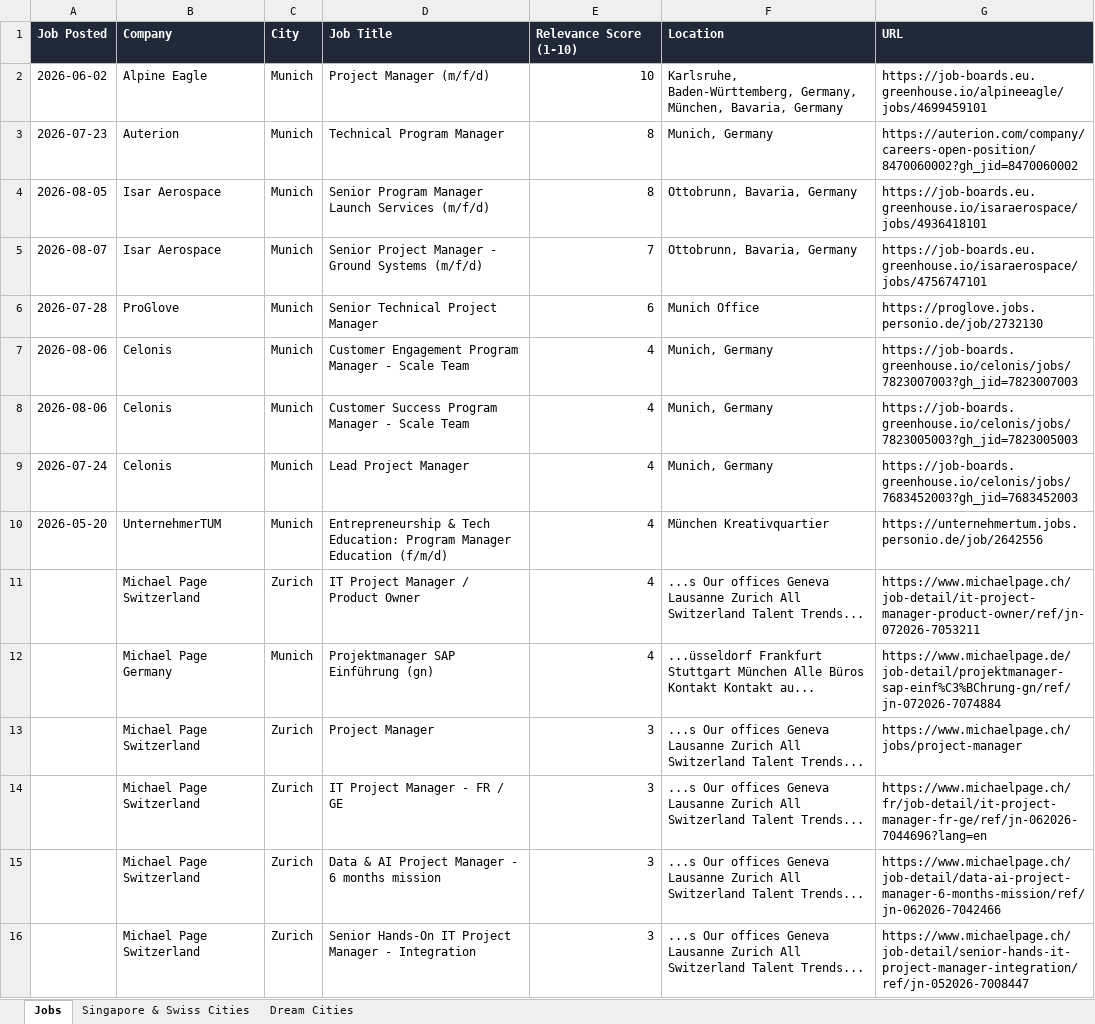
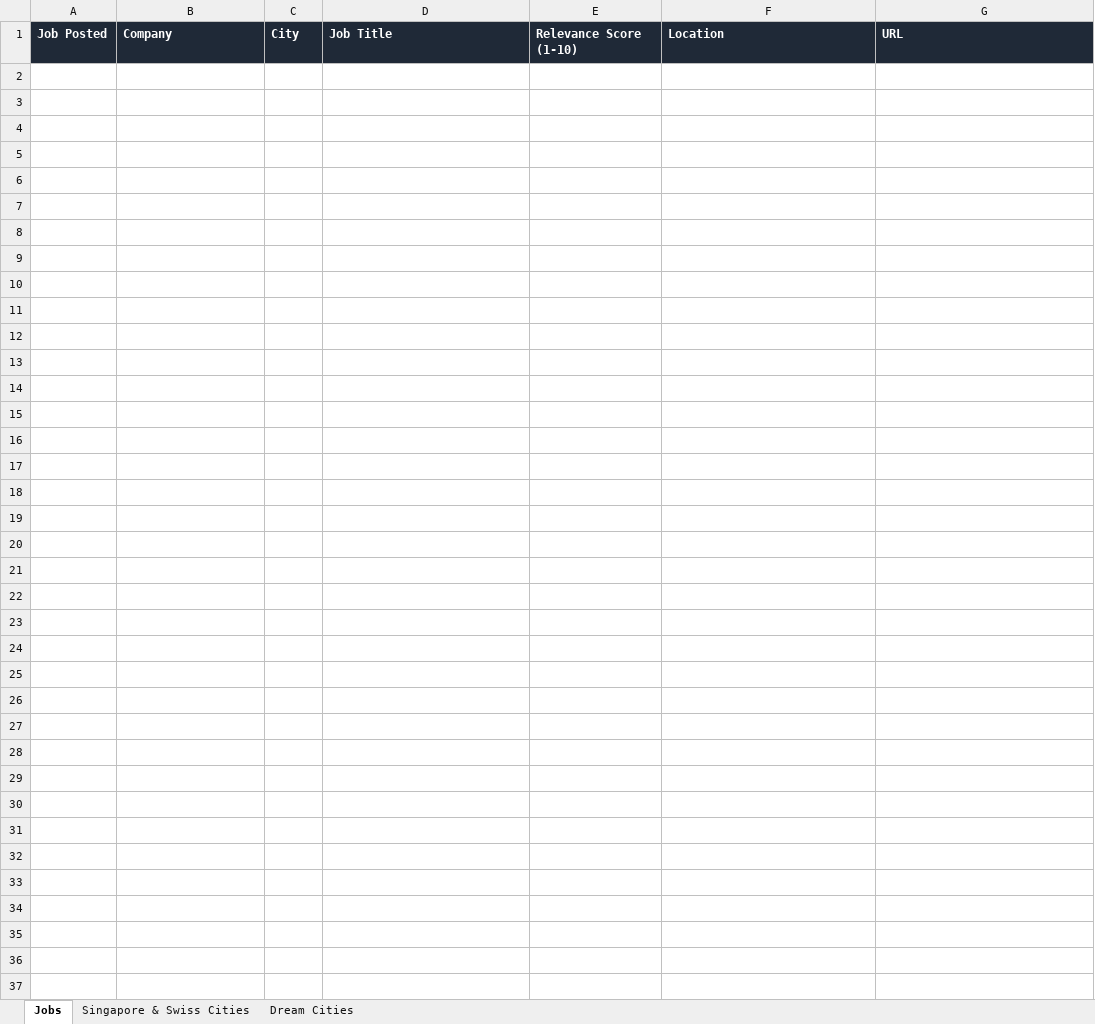
Before and after one commit to ifeellikeadev/Trackernew, an Excel workbook: data/job_tracker.xlsx, sheet Jobs, drawn as a sheet; values as stored, in another font and other column widths than the file's, no borders; the diff names each change by its address in the sheet, - before the commit and + after, or states it on an @@ line.

```diff
--- a/data/job_tracker.xlsx (sheet Jobs)
+++ b/data/job_tracker.xlsx (sheet Jobs)
-row 2: 2026-06-02 | Alpine Eagle | Munich | Project Manager (m/f/d) | 10 | Karlsruhe, Baden-Württemberg, Germany, München, Bavaria, Germany | https://job-boards.eu.greenhouse.io/alpineeagle/jobs/4699459101
-row 3: 2026-07-23 | Auterion | Munich | Technical Program Manager | 8 | Munich, Germany | https://auterion.com/company/careers-open-position/8470060002?gh_jid=8470060002
-row 4: 2026-08-05 | Isar Aerospace | Munich | Senior Program Manager Launch Services (m/f/d) | 8 | Ottobrunn, Bavaria, Germany | https://job-boards.eu.greenhouse.io/isaraerospace/jobs/4936418101
-row 5: 2026-08-07 | Isar Aerospace | Munich | Senior Project Manager - Ground Systems (m/f/d) | 7 | Ottobrunn, Bavaria, Germany | https://job-boards.eu.greenhouse.io/isaraerospace/jobs/4756747101
-row 6: 2026-07-28 | ProGlove | Munich | Senior Technical Project Manager | 6 | Munich Office | https://proglove.jobs.personio.de/job/2732130
-row 7: 2026-08-06 | Celonis | Munich | Customer Engagement Program Manager - Scale Team | 4 | Munich, Germany | https://job-boards.greenhouse.io/celonis/jobs/7823007003?gh_jid=7823007003
-row 8: 2026-08-06 | Celonis | Munich | Customer Success Program Manager - Scale Team | 4 | Munich, Germany | https://job-boards.greenhouse.io/celonis/jobs/7823005003?gh_jid=7823005003
-row 9: 2026-07-24 | Celonis | Munich | Lead Project Manager | 4 | Munich, Germany | https://job-boards.greenhouse.io/celonis/jobs/7683452003?gh_jid=7683452003
-row 10: 2026-05-20 | UnternehmerTUM | Munich | Entrepreneurship & Tech Education: Program Manager Education (f/m/d) | 4 | München Kreativquartier | https://unternehmertum.jobs.personio.de/job/2642556
-row 11:  | Michael Page Switzerland | Zurich | IT Project Manager / Product Owner | 4 | ...s Our offices Geneva Lausanne Zurich All Switzerland Talent Trends... | https://www.michaelpage.ch/job-detail/it-project-manager-product-owner/ref/jn-072026-7053211
-row 12:  | Michael Page Germany | Munich | Projektmanager SAP Einführung (gn) | 4 | ...üsseldorf Frankfurt Stuttgart München Alle Büros Kontakt Kontakt au... | https://www.michaelpage.de/job-detail/projektmanager-sap-einf%C3%BChrung-gn/ref/jn-072026-7074884
-row 13:  | Michael Page Switzerland | Zurich | Project Manager | 3 | ...s Our offices Geneva Lausanne Zurich All Switzerland Talent Trends... | https://www.michaelpage.ch/jobs/project-manager
-row 14:  | Michael Page Switzerland | Zurich | IT Project Manager - FR / GE | 3 | ...s Our offices Geneva Lausanne Zurich All Switzerland Talent Trends... | https://www.michaelpage.ch/fr/job-detail/it-project-manager-fr-ge/ref/jn-062026-7044696?lang=en
-row 15:  | Michael Page Switzerland | Zurich | Data & AI Project Manager - 6 months mission | 3 | ...s Our offices Geneva Lausanne Zurich All Switzerland Talent Trends... | https://www.michaelpage.ch/job-detail/data-ai-project-manager-6-months-mission/ref/jn-062026-7042466
-row 16:  | Michael Page Switzerland | Zurich | Senior Hands-On IT Project Manager - Integration | 3 | ...s Our offices Geneva Lausanne Zurich All Switzerland Talent Trends... | https://www.michaelpage.ch/job-detail/senior-hands-it-project-manager-integration/ref/jn-052026-7008447
```
Also changed, not shown: sheet Dream Cities, sheet Singapore & Swiss Cities, 3 other files.
